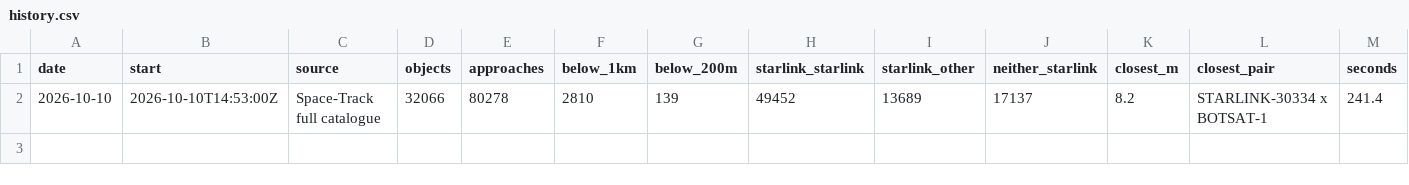
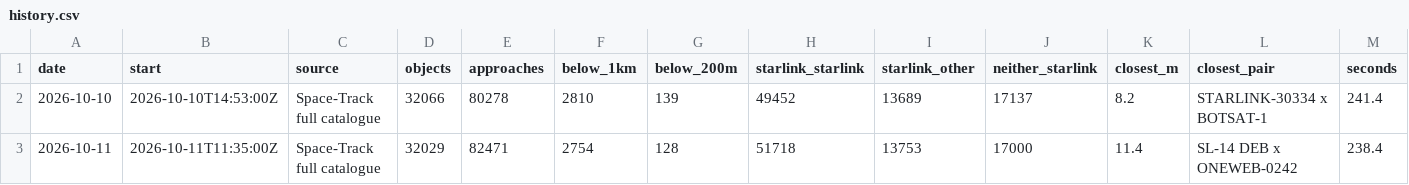
Before and after one commit to Shakhtar-Sankur/kessler, a CSV file: daily/history.csv, drawn as a sheet.

Commit message:
Daily screening 2026-10-11

```diff
--- a/daily/history.csv
+++ b/daily/history.csv
@@ -2 +2,2 @@ date,start,source,objects,approaches,below_1km,below_200m,starlink_starlink,star
 2026-10-10,2026-10-10T14:53:00Z,Space-Track full catalogue,32066,80278,2810,139,49452,13689,17137,8.2,STARLINK-30334 x BOTSAT-1,241.4
+2026-10-11,2026-10-11T11:35:00Z,Space-Track full catalogue,32029,82471,2754,128,51718,13753,17000,11.4,SL-14 DEB x ONEWEB-0242,238.4
```
Also changed, not shown: 1 other file.
